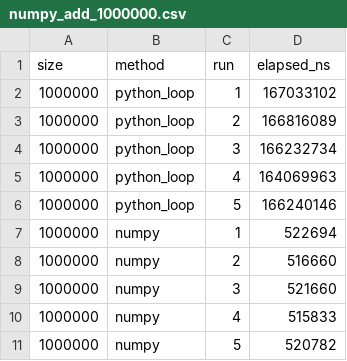
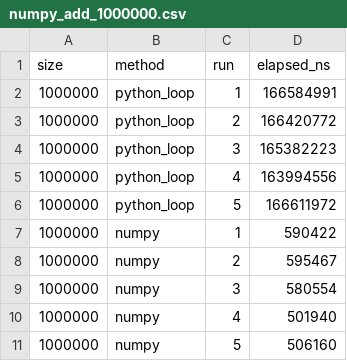
Before and after one commit to kurumkan/inferscale, a CSV file: benchmarks/numpy_add_1000000.csv, drawn as a sheet.

```diff
--- a/benchmarks/numpy_add_1000000.csv
+++ b/benchmarks/numpy_add_1000000.csv
@@ -1,11 +1,11 @@
 size,method,run,elapsed_ns
-1000000,python_loop,1,167033102
-1000000,python_loop,2,166816089
-1000000,python_loop,3,166232734
-1000000,python_loop,4,164069963
-1000000,python_loop,5,166240146
-1000000,numpy,1,522694
-1000000,numpy,2,516660
-1000000,numpy,3,521660
-1000000,numpy,4,515833
-1000000,numpy,5,520782
+1000000,python_loop,1,166584991
+1000000,python_loop,2,166420772
+1000000,python_loop,3,165382223
+1000000,python_loop,4,163994556
+1000000,python_loop,5,166611972
+1000000,numpy,1,590422
+1000000,numpy,2,595467
+1000000,numpy,3,580554
+1000000,numpy,4,501940
+1000000,numpy,5,506160
```
Also changed, not shown: benchmarks/numpy_add_1000.csv, 3 other files.
